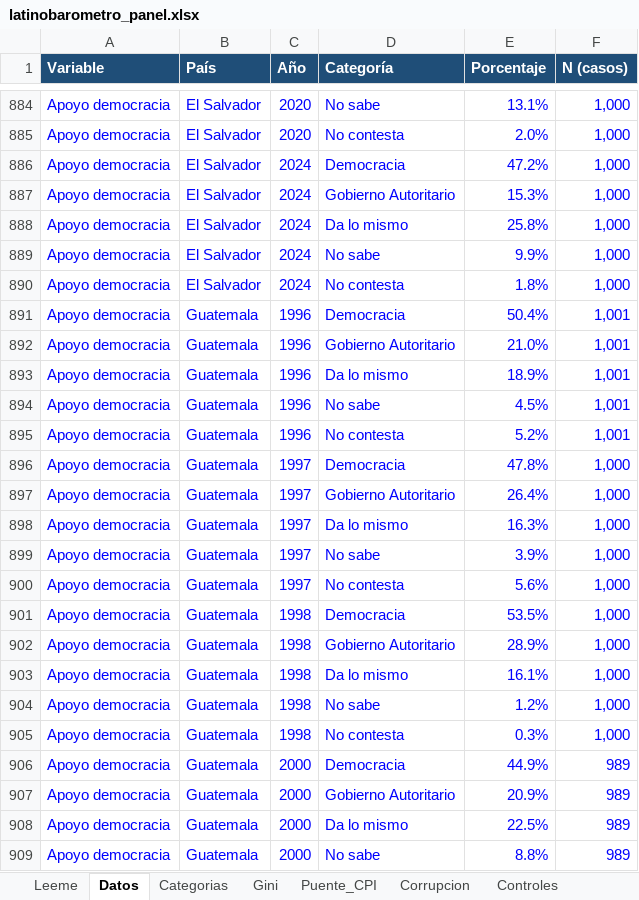
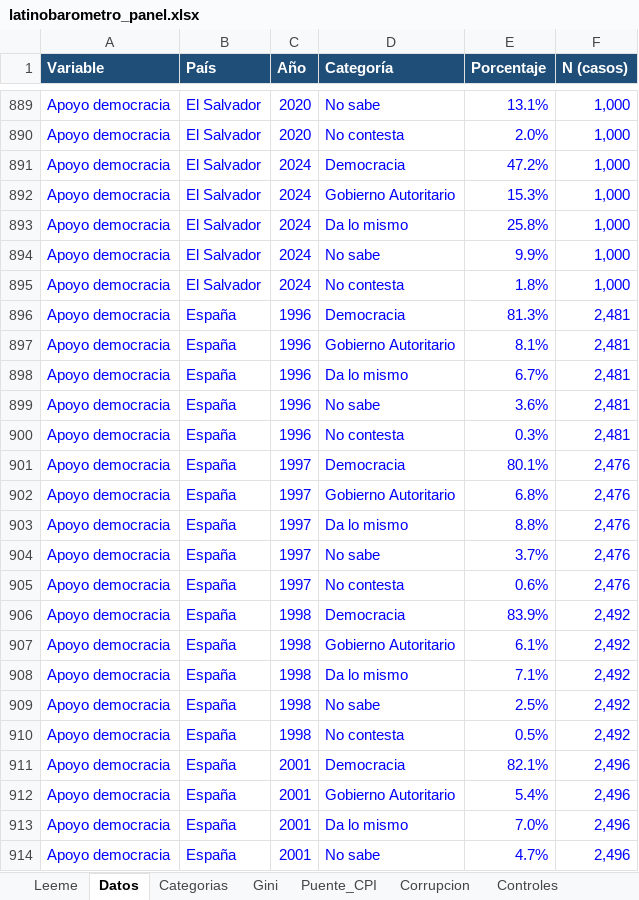
Before and after one commit to eantoniozapata/claudia, an Excel workbook: excel/latinobarometro_panel.xlsx, sheet Datos, drawn as a sheet; only a part is shown, gaps mark what is left out; the shorter side is filled out with more unchanged rows; values as stored, in another font and other column widths than the file's, no borders; the diff covers the shown part only; the diff names each change by its address in the sheet, - before the commit and + after, or states it on an @@ line.

```diff
--- a/excel/latinobarometro_panel.xlsx (sheet Datos)
+++ b/excel/latinobarometro_panel.xlsx (sheet Datos)
@@ row 1607 moved to row 896: Apoyo democracia @@
@@ row 1608 moved to row 897: Apoyo democracia @@
@@ row 1609 moved to row 898: Apoyo democracia @@
@@ row 1610 moved to row 899: Apoyo democracia @@
@@ row 1611 moved to row 900: Apoyo democracia @@
+row 901: Apoyo democracia | España | 1997 | Democracia | 80.1% | 2,476
+row 902: Apoyo democracia | España | 1997 | Gobierno Autoritario | 6.8% | 2,476
+row 903: Apoyo democracia | España | 1997 | Da lo mismo | 8.8% | 2,476
+row 904: Apoyo democracia | España | 1997 | No sabe | 3.7% | 2,476
+row 905: Apoyo democracia | España | 1997 | No contesta | 0.6% | 2,476
+row 906: Apoyo democracia | España | 1998 | Democracia | 83.9% | 2,492
+row 907: Apoyo democracia | España | 1998 | Gobierno Autoritario | 6.1% | 2,492
+row 908: Apoyo democracia | España | 1998 | Da lo mismo | 7.1% | 2,492
+row 909: Apoyo democracia | España | 1998 | No sabe | 2.5% | 2,492
+row 910: Apoyo democracia | España | 1998 | No contesta | 0.5% | 2,492
@@ row 1622 moved to row 911: Apoyo democracia @@
@@ row 1623 moved to row 912: Apoyo democracia @@
@@ row 1624 moved to row 913: Apoyo democracia @@
@@ row 1625 moved to row 914: Apoyo democracia @@
```
Also changed, not shown: 251 added rows, 145 moved rows and 39 edited cells elsewhere in this sheet, sheet Gini, sheet Corrupcion, sheet Controles, sheet Panel_A, sheet Panel_B, sheet Categorias, 1 more sheet, 5 other files.
